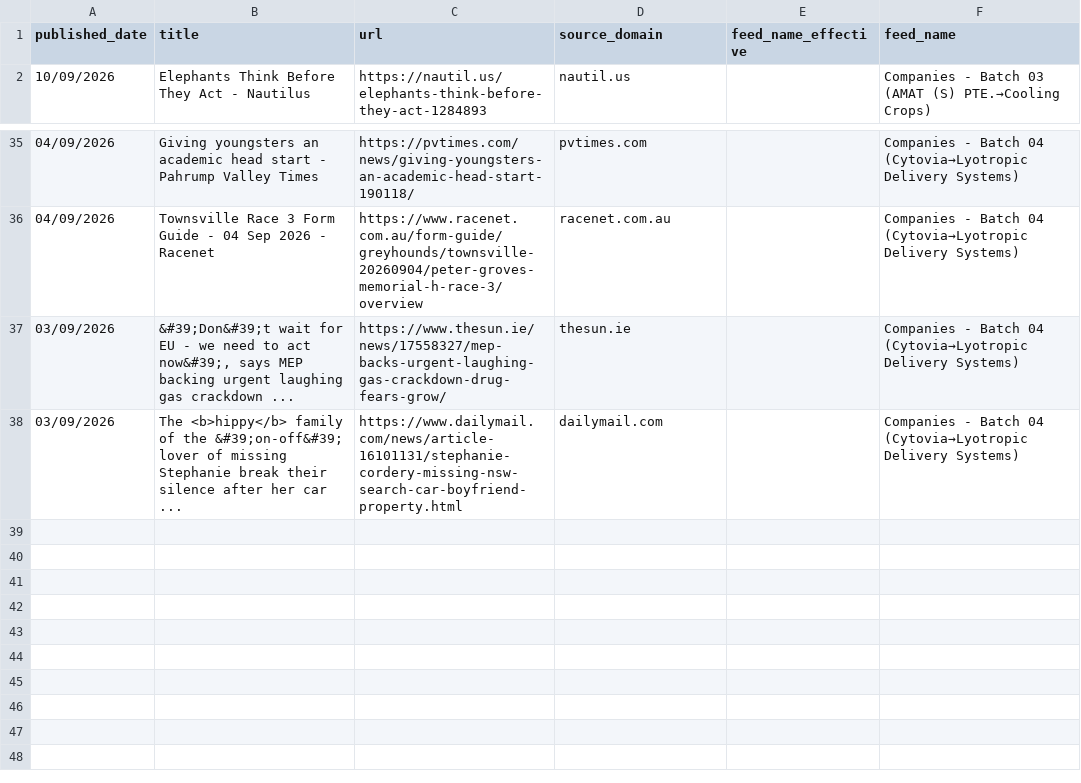
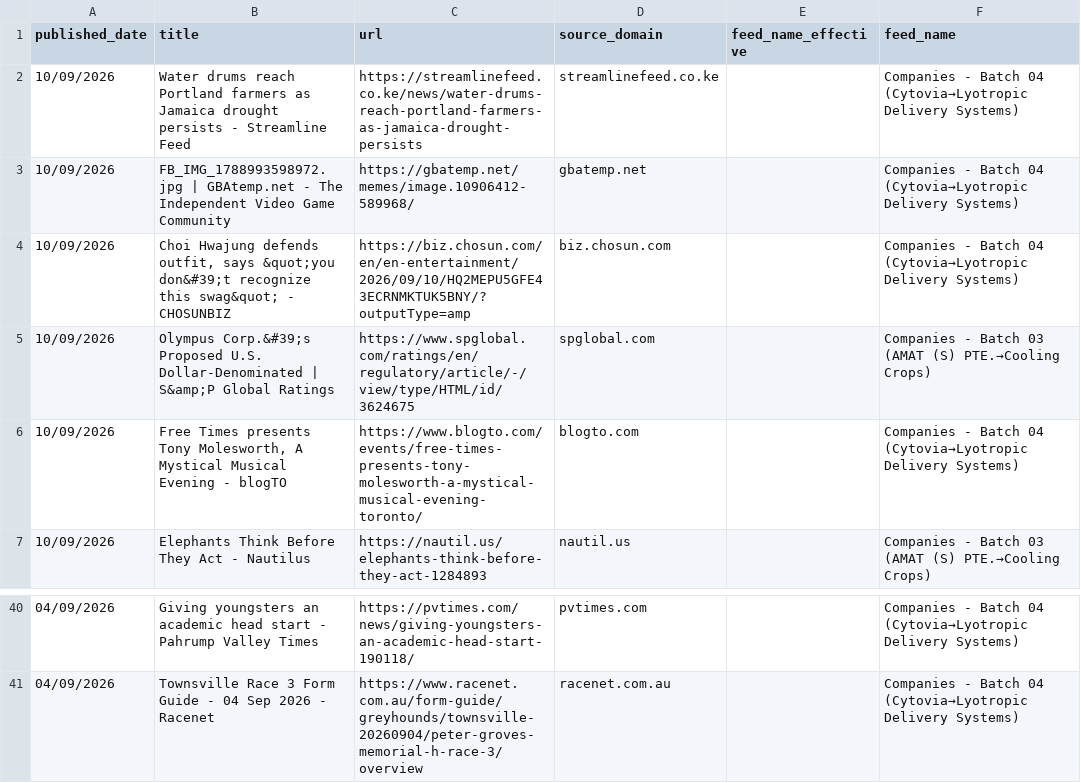
Before and after one commit to elyashivzangen/yissum-science, a CSV file: data_new_updater/feed_titles.csv, drawn as a sheet; only a part is shown, gaps mark what is left out.

```diff
--- a/data_new_updater/feed_titles.csv
+++ b/data_new_updater/feed_titles.csv
@@ -1,2 +1,7 @@
 published_date,title,url,source_domain,feed_name_effective,feed_name
+10/09/2026,Water drums reach Portland farmers as Jamaica drought persists - Streamline Feed,https://streamlinefeed.co.ke/news/water-drums-reach-portland-farmers-as-jamaica-drought-persists,streamlinefeed.co.ke,,Companies - Batch 04 (Cytovia→Lyotropic Delivery Systems)
+10/09/2026,FB_IMG_1788993598972.jpg | GBAtemp.net - The Independent Video Game Community,https://gbatemp.net/memes/image.10906412-589968/,gbatemp.net,,Companies - Batch 04 (Cytovia→Lyotropic Delivery Systems)
+10/09/2026,"Choi Hwajung defends outfit, says &quot;you don&#39;t recognize this swag&quot; - CHOSUNBIZ",https://biz.chosun.com/en/en-entertainment/2026/09/10/HQ2MEPU5GFE43ECRNMKTUK5BNY/?outputType=amp,biz.chosun.com,,Companies - Batch 04 (Cytovia→Lyotropic Delivery Systems)
+10/09/2026,Olympus Corp.&#39;s Proposed U.S. Dollar-Denominated | S&amp;P Global Ratings,https://www.spglobal.com/ratings/en/regulatory/article/-/view/type/HTML/id/3624675,spglobal.com,,Companies - Batch 03 (AMAT (S) PTE.→Cooling Crops)
+10/09/2026,"Free Times presents Tony Molesworth, A Mystical Musical Evening - blogTO",https://www.blogto.com/events/free-times-presents-tony-molesworth-a-mystical-musical-evening-toronto/,blogto.com,,Companies - Batch 04 (Cytovia→Lyotropic Delivery Systems)
 10/09/2026,Elephants Think Before They Act - Nautilus,https://nautil.us/elephants-think-before-they-act-1284893,nautil.us,,Companies - Batch 03 (AMAT (S) PTE.→Cooling Crops)
@@ -36,3 +41 @@ published_date,title,url,source_domain,feed_name_effective,feed_name
 04/09/2026,Townsville Race 3 Form Guide - 04 Sep 2026 - Racenet,https://www.racenet.com.au/form-guide/greyhounds/townsville-20260904/peter-groves-memorial-h-race-3/overview,racenet.com.au,,Companies - Batch 04 (Cytovia→Lyotropic Delivery Systems)
-03/09/2026,"&#39;Don&#39;t wait for EU - we need to act now&#39;, says MEP backing urgent laughing gas crackdown ...",https://www.thesun.ie/news/17558327/mep-backs-urgent-laughing-gas-crackdown-drug-fears-grow/,thesun.ie,,Companies - Batch 04 (Cytovia→Lyotropic Delivery Systems)
-03/09/2026,The <b>hippy</b> family of the &#39;on-off&#39; lover of missing Stephanie break their silence after her car ...,https://www.dailymail.com/news/article-16101131/stephanie-cordery-missing-nsw-search-car-boyfriend-property.html,dailymail.com,,Companies - Batch 04 (Cytovia→Lyotropic Delivery Systems)
```
Also changed, not shown: 4 other files.
